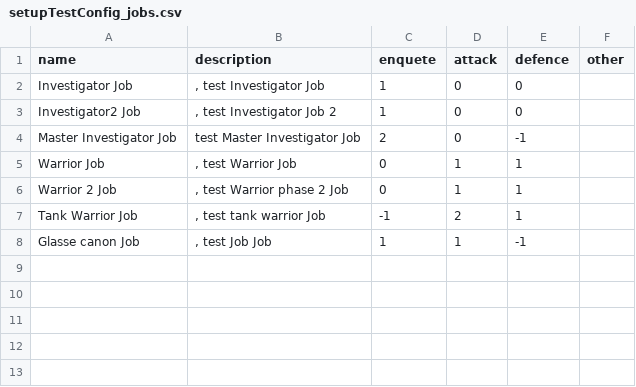
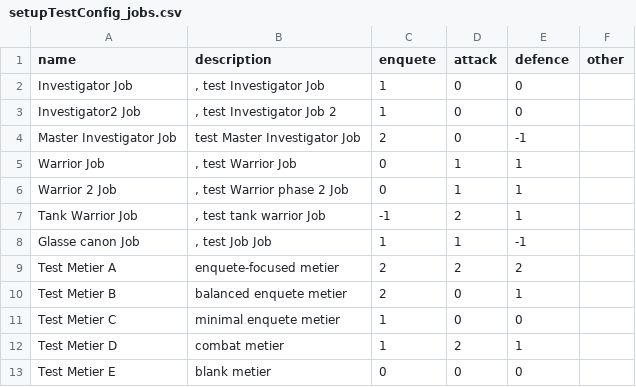
Before and after one commit to Edward-Croc/RPGConquestGame, a CSV file: var/csv/setupTestConfig_jobs.csv, drawn as a sheet; the diff names each change by its address in the sheet, - before the commit and + after, or states it on an @@ line.

```diff
--- a/var/csv/setupTestConfig_jobs.csv
+++ b/var/csv/setupTestConfig_jobs.csv
+row 9: Test Metier A | enquete-focused metier | 2 | 2 | 2
+row 10: Test Metier B | balanced enquete metier | 2 | 0 | 1
+row 11: Test Metier C | minimal enquete metier | 1 | 0 | 0
+row 12: Test Metier D | combat metier | 1 | 2 | 1
+row 13: Test Metier E | blank metier | 0 | 0 | 0
```
Also changed, not shown: var/csv/setupTestConfig_hobbys.csv, 8 other files.
